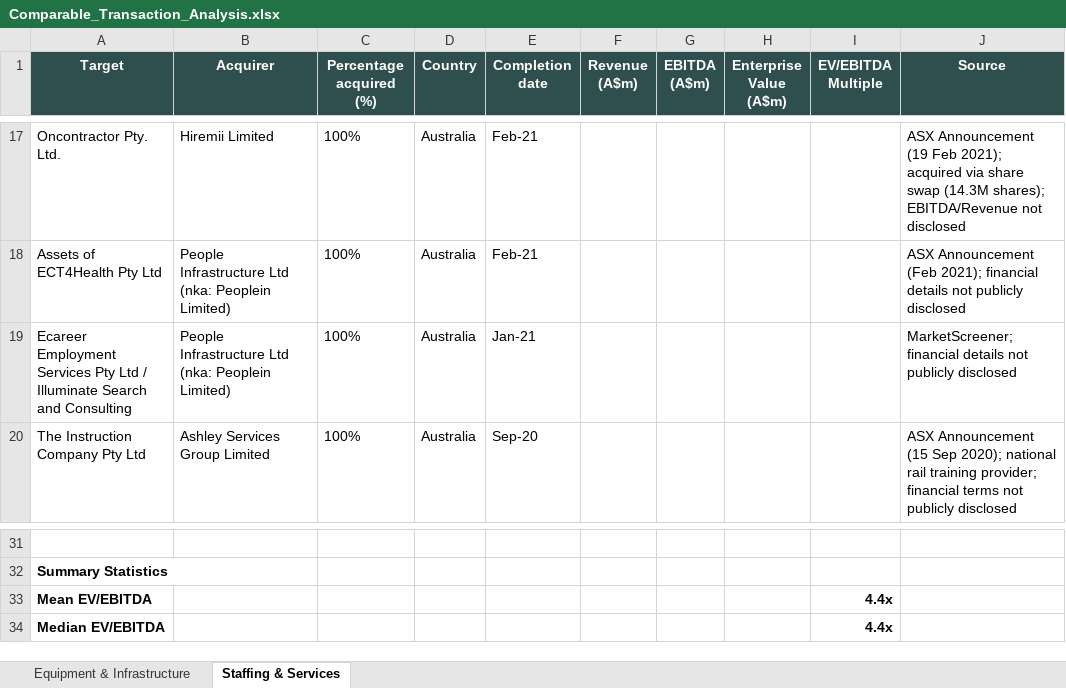
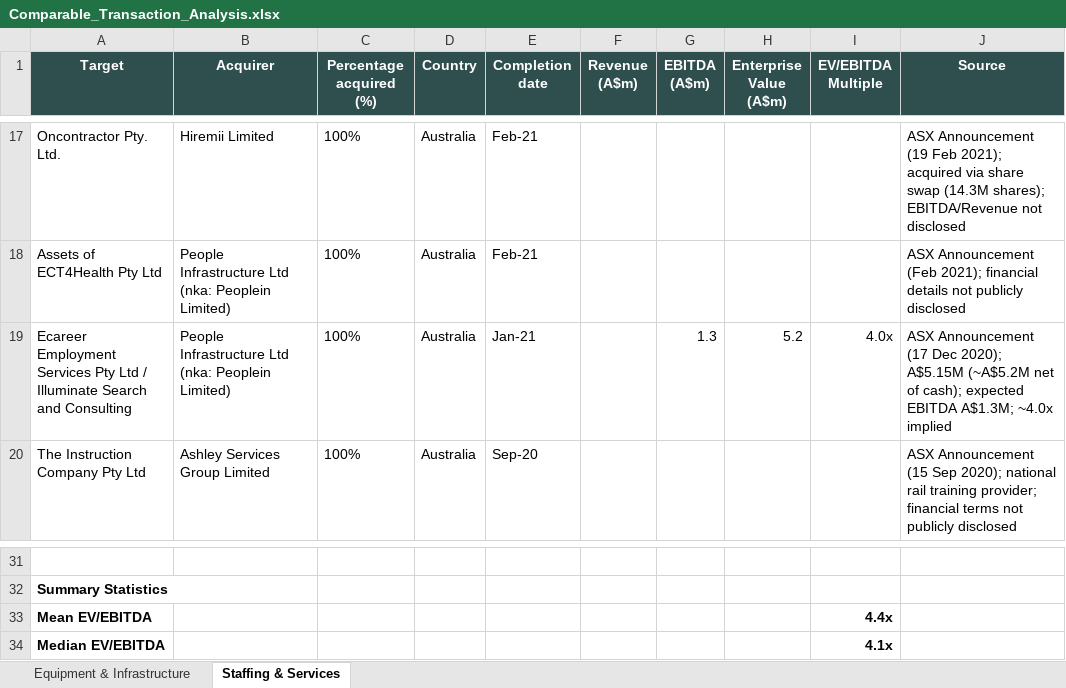
Before and after one commit to Jeffercopter/Comps, an Excel workbook: Comparable_Transaction_Analysis.xlsx, sheet Staffing & Services, drawn as a sheet; only a part is shown, gaps mark what is left out; values as stored, in another font and other column widths than the file's, no borders; the diff names each change by its address in the sheet, - before the commit and + after, or states it on an @@ line.

```diff
--- a/Comparable_Transaction_Analysis.xlsx (sheet Staffing & Services)
+++ b/Comparable_Transaction_Analysis.xlsx (sheet Staffing & Services)
-G19 (EBITDA (A$m)): (empty)
+G19 (EBITDA (A$m)): 1.3
-H19 (Enterprise Value (A$m)): (empty)
+H19 (Enterprise Value (A$m)): 5.2
-I19 (EV/EBITDA Multiple): (empty)
+I19 (EV/EBITDA Multiple): 4.0x
-J19 (Source): MarketScreener; financial details not publicly disclosed
+J19 (Source): ASX Announcement (17 Dec 2020); A$5.15M (~A$5.2M net of cash); expected EBITDA A$1.3M; ~4.0x implied
-I34 (EV/EBITDA Multiple): 4.4x
+I34 (EV/EBITDA Multiple): 4.1x
```
Also changed, not shown: 1 other file.
